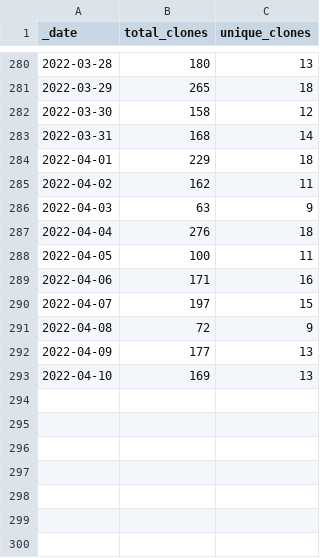
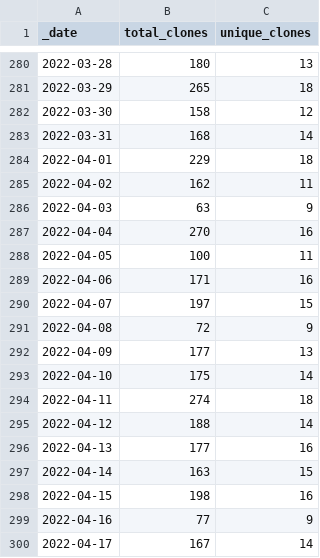
Before and after one commit to AlexRogalskiy/spark-patterns, a CSV file: traffic/clones.csv, drawn as a sheet; only a part is shown, gaps mark what is left out.

Commit message:
GitHub traffic

```diff
--- a/traffic/clones.csv
+++ b/traffic/clones.csv
@@ -286,3 +286,3 @@ _date,total_clones,unique_clones
 2022-04-03,63,9
-2022-04-04,276,18
+2022-04-04,270,16
 2022-04-05,100,11
@@ -292,2 +292,9 @@ _date,total_clones,unique_clones
 2022-04-09,177,13
-2022-04-10,169,13
+2022-04-10,175,14
+2022-04-11,274,18
+2022-04-12,188,14
+2022-04-13,177,16
+2022-04-14,163,15
+2022-04-15,198,16
+2022-04-16,77,9
+2022-04-17,167,14
```
Also changed, not shown: 1 other file.
